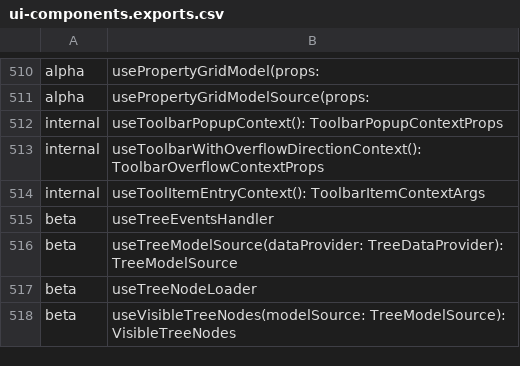
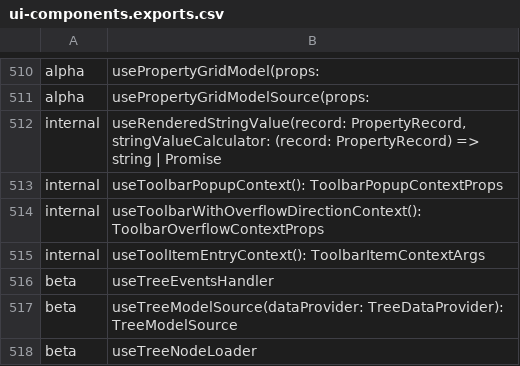
Before and after one commit to iTwin/appui, a CSV file: common/api/summary/ui-components.exports.csv, drawn as a sheet; only a part is shown, gaps mark what is left out; the shorter side is filled out with more unchanged rows; the diff names each change by its address in the sheet, - before the commit and + after, or states it on an @@ line.

Commit message:
Merged PR 113795: UI: Add multiline text property support to property grid
The new multiline text value renderer is used automatically by `VirtualizedPropertyGrid` when property's `renderer` is set to `{ name: "multiline" }`.

This PR makes the following changes:
- Refactors `FlatPropertyRenderer` so that display value is rendered during render phase. This makes display value component able to access props.
- Optimizes `VirtualizedPropertyGrid` node list rendering by skipping updates that do not change list item props.
- Changes `CategorizedPrimitiveProperty` to be able to expand.
- Adds support for dynamically sized nodes to `VirtualizedPropertyGrid`.
- Implements `MultilineTextPropertyValueRenderer`.
- Adds ability to control which renderer is used per property.
- Adds ability to pass value element to  `PropertyView` as render prop.

![PR113795.gif](https://dev.azure.com/bentleycs/2c48216e-e72f-48b4-a4eb-40ff1c04e8e4/_apis/git/repositories/692a403b-7ecc-4797-adb1-e6f5c7080aa9/pullRequests/113795/attachments/PR113795.gif)

Related work items: #322102

```diff
--- a/common/api/summary/ui-components.exports.csv
+++ b/common/api/summary/ui-components.exports.csv
+row 512: internal | useRenderedStringValue(record: PropertyRecord, stringValueCalculator: (record: PropertyRecord) => string | Promise
```
Also changed, not shown: 23 other files.
